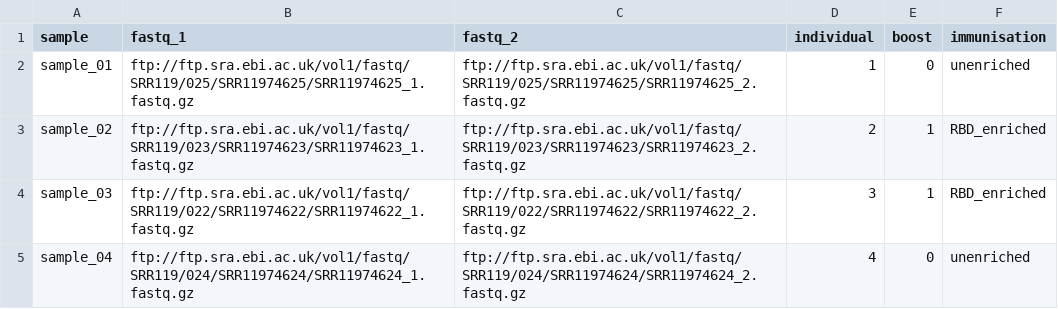
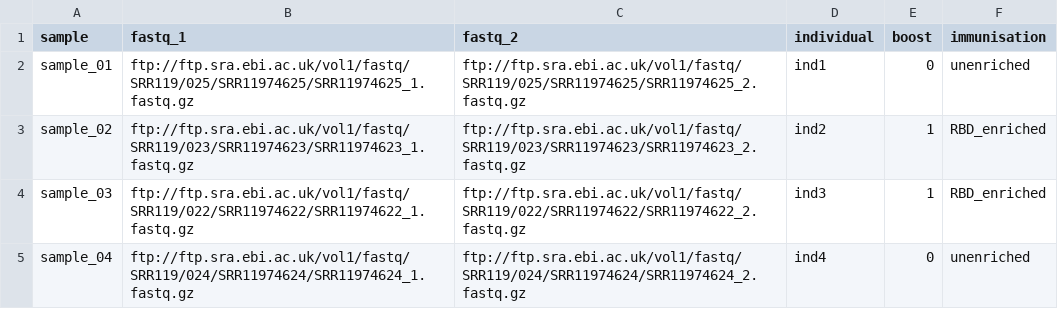
Before and after one commit to DavideBag/testdata, a CSV file: nanobodies/samplesheet_test.csv, drawn as a sheet.

Commit message:
Update samplesheet_test.csv

```diff
--- a/nanobodies/samplesheet_test.csv
+++ b/nanobodies/samplesheet_test.csv
@@ -1,5 +1,5 @@
 sample,fastq_1,fastq_2,individual,boost,immunisation
-sample_01,ftp://ftp.sra.ebi.ac.uk/vol1/fastq/SRR119/025/SRR11974625/SRR11974625_1.fastq.gz,ftp://ftp.sra.ebi.ac.uk/vol1/fastq/SRR119/025/SRR11974625/SRR11974625_2.fastq.gz,1,0,unenriched
-sample_02,ftp://ftp.sra.ebi.ac.uk/vol1/fastq/SRR119/023/SRR11974623/SRR11974623_1.fastq.gz,ftp://ftp.sra.ebi.ac.uk/vol1/fastq/SRR119/023/SRR11974623/SRR11974623_2.fastq.gz,2,1,RBD_enriched
-sample_03,ftp://ftp.sra.ebi.ac.uk/vol1/fastq/SRR119/022/SRR11974622/SRR11974622_1.fastq.gz,ftp://ftp.sra.ebi.ac.uk/vol1/fastq/SRR119/022/SRR11974622/SRR11974622_2.fastq.gz,3,1,RBD_enriched
-sample_04,ftp://ftp.sra.ebi.ac.uk/vol1/fastq/SRR119/024/SRR11974624/SRR11974624_1.fastq.gz,ftp://ftp.sra.ebi.ac.uk/vol1/fastq/SRR119/024/SRR11974624/SRR11974624_2.fastq.gz,4,0,unenriched
+sample_01,ftp://ftp.sra.ebi.ac.uk/vol1/fastq/SRR119/025/SRR11974625/SRR11974625_1.fastq.gz,ftp://ftp.sra.ebi.ac.uk/vol1/fastq/SRR119/025/SRR11974625/SRR11974625_2.fastq.gz,ind1,0,unenriched
+sample_02,ftp://ftp.sra.ebi.ac.uk/vol1/fastq/SRR119/023/SRR11974623/SRR11974623_1.fastq.gz,ftp://ftp.sra.ebi.ac.uk/vol1/fastq/SRR119/023/SRR11974623/SRR11974623_2.fastq.gz,ind2,1,RBD_enriched
+sample_03,ftp://ftp.sra.ebi.ac.uk/vol1/fastq/SRR119/022/SRR11974622/SRR11974622_1.fastq.gz,ftp://ftp.sra.ebi.ac.uk/vol1/fastq/SRR119/022/SRR11974622/SRR11974622_2.fastq.gz,ind3,1,RBD_enriched
+sample_04,ftp://ftp.sra.ebi.ac.uk/vol1/fastq/SRR119/024/SRR11974624/SRR11974624_1.fastq.gz,ftp://ftp.sra.ebi.ac.uk/vol1/fastq/SRR119/024/SRR11974624/SRR11974624_2.fastq.gz,ind4,0,unenriched
```
